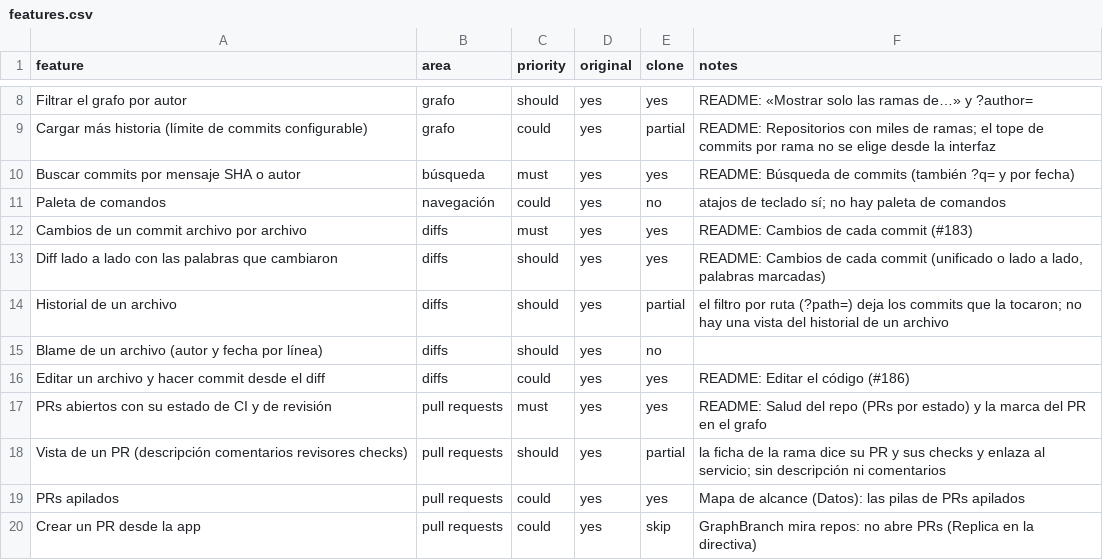
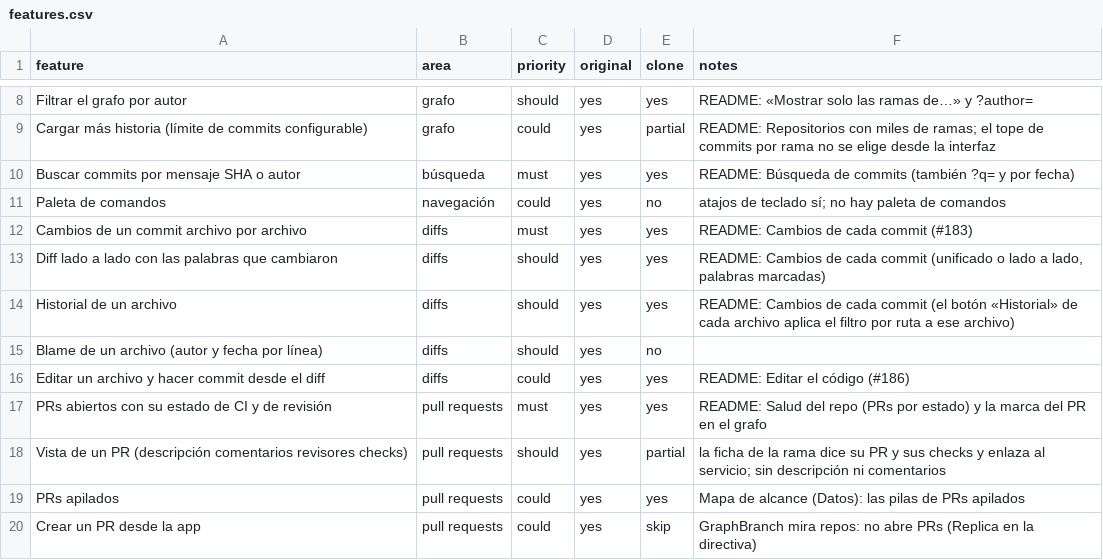
Before and after one commit to bfigueroa99/GraphBranch, a CSV file: replica/features.csv, drawn as a sheet; only a part is shown, gaps mark what is left out.

```diff
--- a/replica/features.csv
+++ b/replica/features.csv
@@ -13,3 +13,3 @@ Cambios de un commit archivo por archivo,diffs,must,yes,yes,"README: Cambios de
 Diff lado a lado con las palabras que cambiaron,diffs,should,yes,yes,"README: Cambios de cada commit (unificado o lado a lado, palabras marcadas)"
-Historial de un archivo,diffs,should,yes,partial,"el filtro por ruta (?path=) deja los commits que la tocaron; no hay una vista del historial de un archivo"
+Historial de un archivo,diffs,should,yes,yes,"README: Cambios de cada commit (el botón «Historial» de cada archivo aplica el filtro por ruta a ese archivo)"
 Blame de un archivo (autor y fecha por línea),diffs,should,yes,no,
```
Also changed, not shown: 49 other files.
